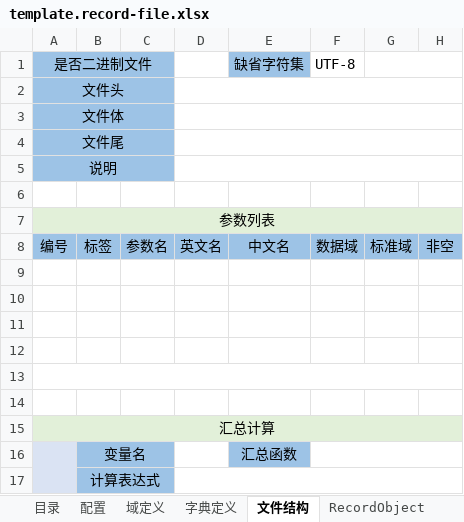
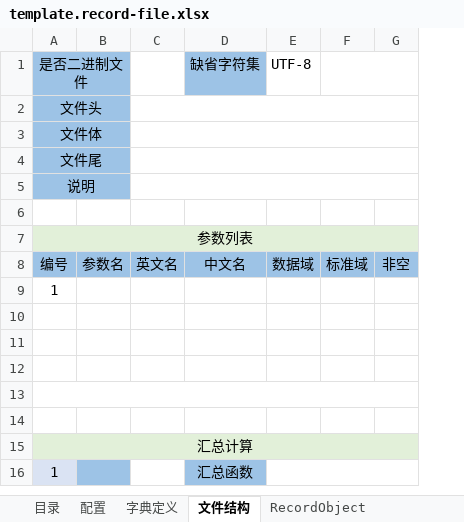
Before and after one commit to entropy-cloud/nop-entropy, an Excel workbook: nop-record/src/main/resources/_vfs/nop/record/imp/template.record-file.xlsx, sheet 文件结构, drawn as a sheet; only a part is shown; values as stored, in another font and other column widths than the file's, no borders; rows hold the shown columns only; the diff names each change by its address in the sheet, - before the commit and + after, or states it on an @@ line.

```diff
--- a/nop-record/src/main/resources/_vfs/nop/record/imp/template.record-file.xlsx (sheet 文件结构)
+++ b/nop-record/src/main/resources/_vfs/nop/record/imp/template.record-file.xlsx (sheet 文件结构)
-sheet tab: 域定义
-column B, rows 8-16: 标签 |  |  |  |  |  |  |  | 变量名
-A9: (empty)
+A9: 1
-A16: (empty)
+A16: 1
-A16:A17 merged
-row 17:  | 计算表达式
```
Also changed, not shown: sheet RecordObject, 15 other files.
